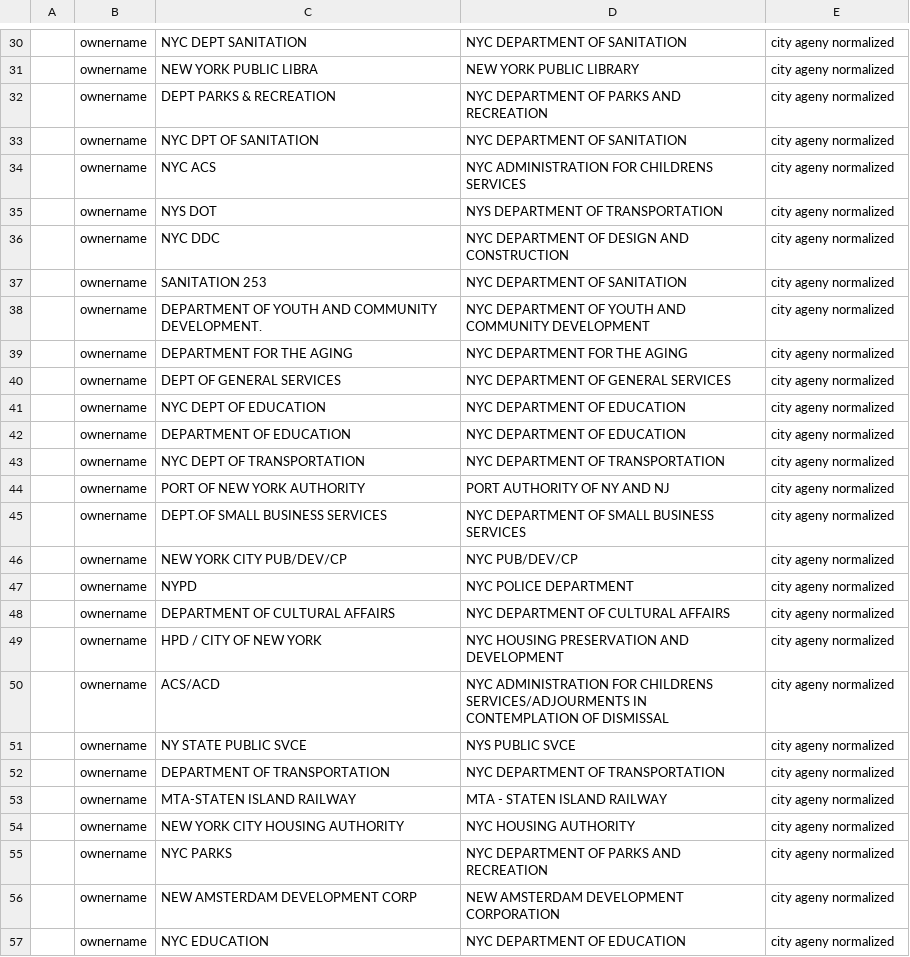
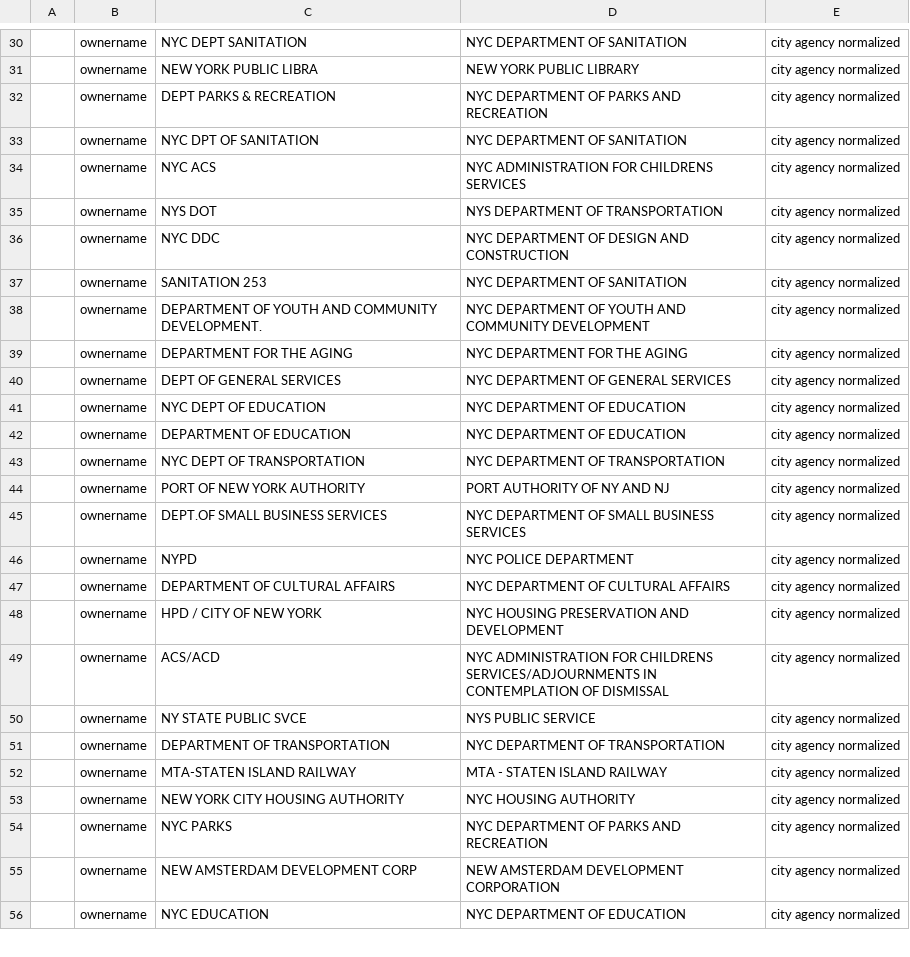
Before and after one commit to NYCPlanning/db-pluto, a CSV file: pluto_build/data/pluto_input_research.csv, drawn as a sheet; only a part is shown, gaps mark what is left out; removed rows and columns are numbered as before the commit, all else as after; the diff covers the shown part only; the diff names each change by its address in the sheet, - before the commit and + after, or states it on an @@ line.

Commit message:
making corrections to owner names

```diff
--- a/pluto_build/data/pluto_input_research.csv
+++ b/pluto_build/data/pluto_input_research.csv
-E30:E45: city ageny normalized
+E30:E45: city agency normalized
-row 46:  | ownername | NEW YORK CITY PUB/DEV/CP | NYC PUB/DEV/CP | city ageny normalized
-E46:E56: city ageny normalized
+E46:E56: city agency normalized
-D49: …FOR CHILDRENS SERVICES/ADJOURMENTS IN CONTEMPLATION…
+D49: …FOR CHILDRENS SERVICES/ADJOURNMENTS IN CONTEMPLATION…
-D50: NYS PUBLIC SVCE
+D50: NYS PUBLIC SERVICE
```
Also changed, not shown: 69 edited cells elsewhere in this file.
